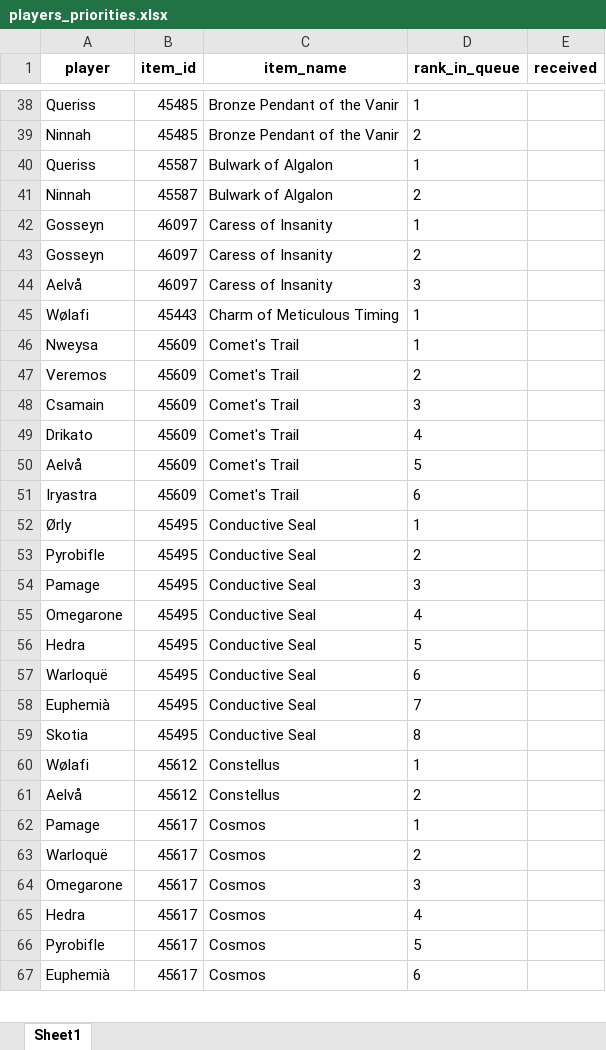
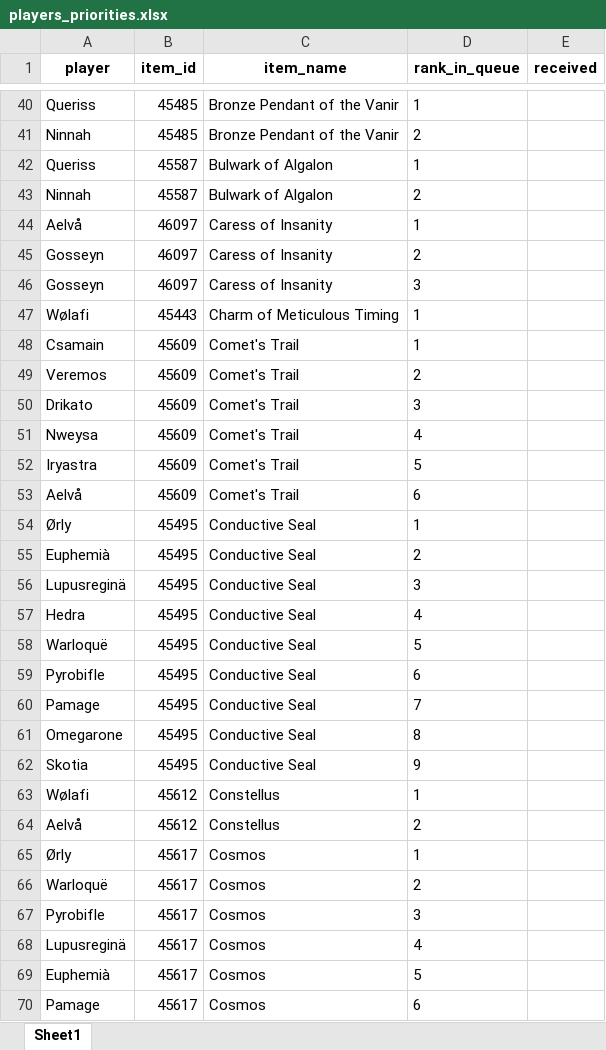
Before and after one commit to Sharptsa/Divide-BiS, an Excel workbook: data/players_priorities.xlsx, sheet Sheet1, drawn as a sheet; only a part is shown, gaps mark what is left out; values as stored, in another font and other column widths than the file's, no borders; removed rows and columns are numbered as before the commit, all else as after; the diff covers the shown part only; the diff names each change by its address in the sheet, - before the commit and + after, or states it on an @@ line.

```diff
--- a/data/players_priorities.xlsx (sheet Sheet1)
+++ b/data/players_priorities.xlsx (sheet Sheet1)
-A44 (player): Gosseyn
+A44 (player): Aelvå
-A46 (player): Aelvå
+A46 (player): Gosseyn
-A48 (player): Nweysa
+A48 (player): Csamain
-A50 (player): Csamain
+A50 (player): Drikato
-A51 (player): Drikato
+A51 (player): Nweysa
-A52 (player): Aelvå
+A52 (player): Iryastra
-A53 (player): Iryastra
+A53 (player): Aelvå
-A55 (player): Pyrobifle
+A55 (player): Euphemià
-A56 (player): Pamage
+A56 (player): Lupusreginä
-row 55: Omegarone | 45495 | Conductive Seal | 4
-D57 (rank_in_queue): 5
+D57 (rank_in_queue): 4
-D58 (rank_in_queue): 6
+D58 (rank_in_queue): 5
+row 59: Pyrobifle | 45495 | Conductive Seal | 6
-A60 (player): Euphemià
+A60 (player): Pamage
+row 61: Omegarone | 45495 | Conductive Seal | 8
-D62 (rank_in_queue): 8
+D62 (rank_in_queue): 9
-A65 (player): Pamage
+A65 (player): Ørly
-A67 (player): Omegarone
+A67 (player): Pyrobifle
-A68 (player): Hedra
+A68 (player): Lupusreginä
-A69 (player): Pyrobifle
+A69 (player): Euphemià
-A70 (player): Euphemià
+A70 (player): Pamage
```
Also changed, not shown: 21 added rows, 5 removed rows, 4 moved rows and 168 edited cells elsewhere in this sheet, 5 other files.
